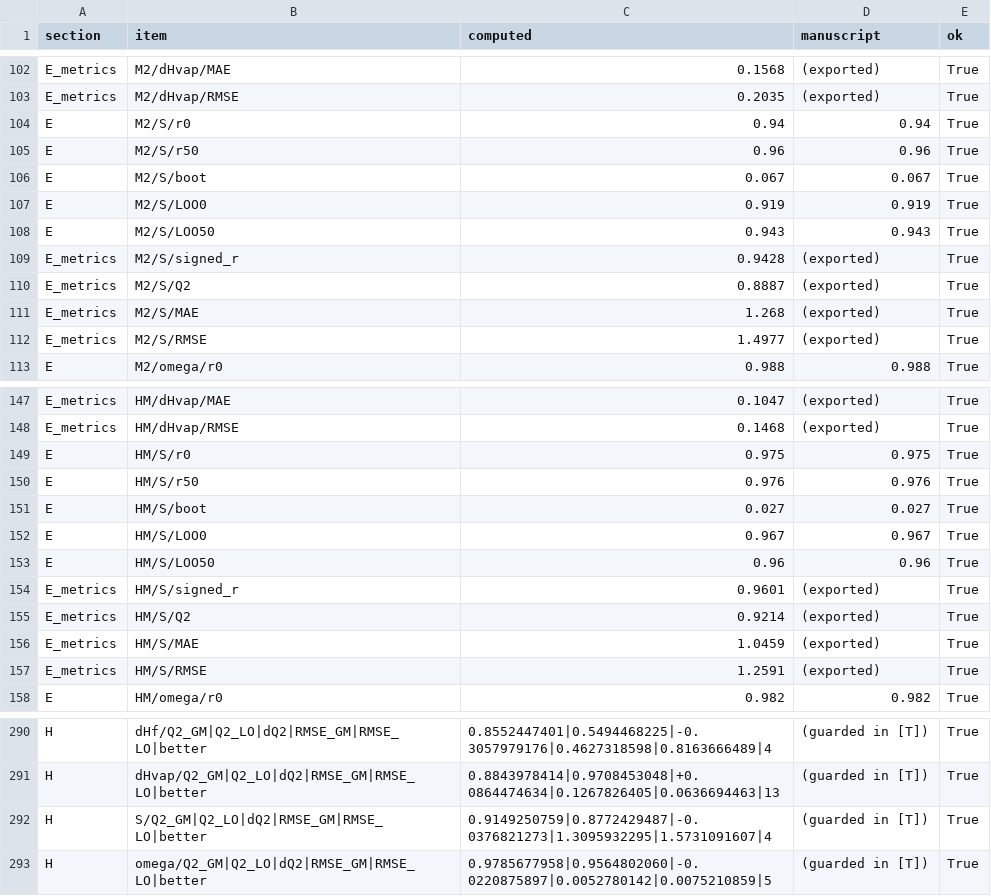
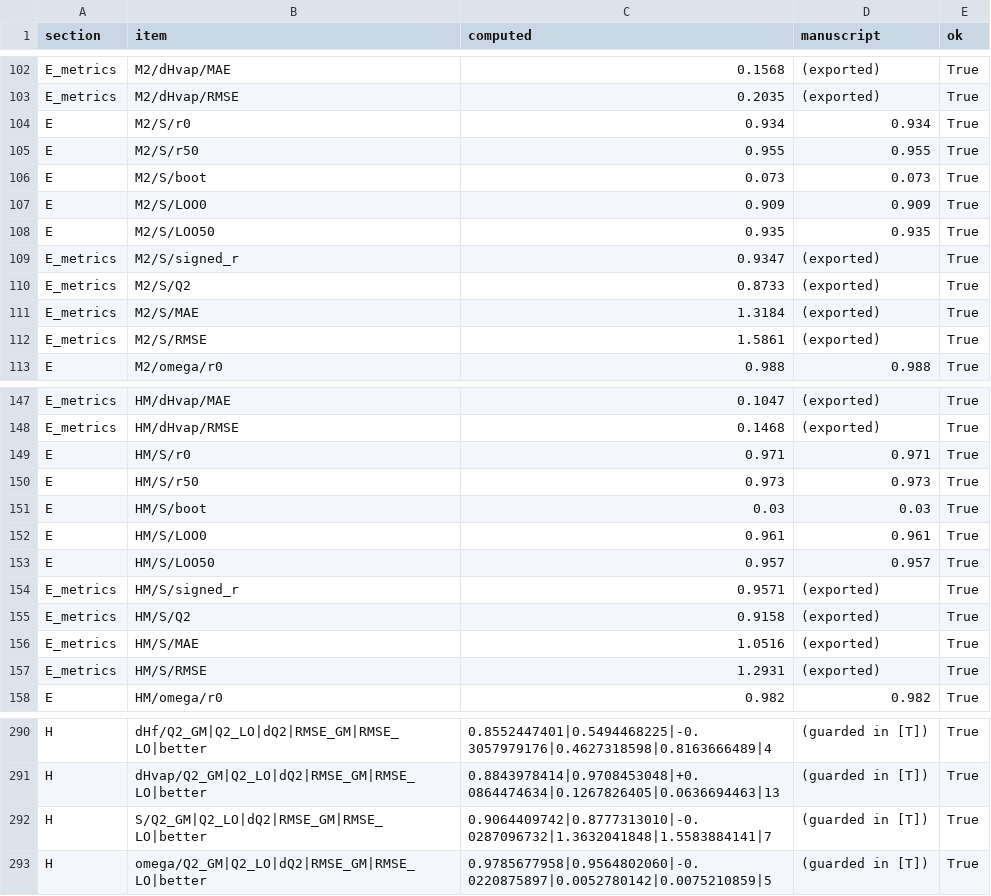
Before and after one commit to Singati2/LOYOLA-PAPER, a CSV file: verify_loyola_v35_results.csv, drawn as a sheet; only a part is shown, gaps mark what is left out; the diff covers the shown part only.

```diff
--- a/verify_loyola_v35_results.csv
+++ b/verify_loyola_v35_results.csv
@@ -103,11 +103,11 @@ E_metrics,M2/dHvap/MAE,0.1568,(exported),True
 E_metrics,M2/dHvap/RMSE,0.2035,(exported),True
-E,M2/S/r0,0.94,0.94,True
-E,M2/S/r50,0.96,0.96,True
-E,M2/S/boot,0.067,0.067,True
-E,M2/S/LOO0,0.919,0.919,True
-E,M2/S/LOO50,0.943,0.943,True
-E_metrics,M2/S/signed_r,0.9428,(exported),True
-E_metrics,M2/S/Q2,0.8887,(exported),True
-E_metrics,M2/S/MAE,1.268,(exported),True
-E_metrics,M2/S/RMSE,1.4977,(exported),True
+E,M2/S/r0,0.934,0.934,True
+E,M2/S/r50,0.955,0.955,True
+E,M2/S/boot,0.073,0.073,True
+E,M2/S/LOO0,0.909,0.909,True
+E,M2/S/LOO50,0.935,0.935,True
+E_metrics,M2/S/signed_r,0.9347,(exported),True
+E_metrics,M2/S/Q2,0.8733,(exported),True
+E_metrics,M2/S/MAE,1.3184,(exported),True
+E_metrics,M2/S/RMSE,1.5861,(exported),True
 E,M2/omega/r0,0.988,0.988,True
@@ -148,11 +148,11 @@ E_metrics,HM/dHvap/MAE,0.1047,(exported),True
 E_metrics,HM/dHvap/RMSE,0.1468,(exported),True
-E,HM/S/r0,0.975,0.975,True
-E,HM/S/r50,0.976,0.976,True
-E,HM/S/boot,0.027,0.027,True
-E,HM/S/LOO0,0.967,0.967,True
-E,HM/S/LOO50,0.96,0.96,True
-E_metrics,HM/S/signed_r,0.9601,(exported),True
-E_metrics,HM/S/Q2,0.9214,(exported),True
-E_metrics,HM/S/MAE,1.0459,(exported),True
-E_metrics,HM/S/RMSE,1.2591,(exported),True
+E,HM/S/r0,0.971,0.971,True
+E,HM/S/r50,0.973,0.973,True
+E,HM/S/boot,0.03,0.03,True
+E,HM/S/LOO0,0.961,0.961,True
+E,HM/S/LOO50,0.957,0.957,True
+E_metrics,HM/S/signed_r,0.9571,(exported),True
+E_metrics,HM/S/Q2,0.9158,(exported),True
+E_metrics,HM/S/MAE,1.0516,(exported),True
+E_metrics,HM/S/RMSE,1.2931,(exported),True
 E,HM/omega/r0,0.982,0.982,True
@@ -291,3 +291,3 @@ H,dHf/Q2_GM|Q2_LO|dQ2|RMSE_GM|RMSE_LO|better,0.8552447401|0.5494468225|-0.305797
 H,dHvap/Q2_GM|Q2_LO|dQ2|RMSE_GM|RMSE_LO|better,0.8843978414|0.9708453048|+0.0864474634|0.1267826405|0.0636694463|13,(guarded in [T]),True
-H,S/Q2_GM|Q2_LO|dQ2|RMSE_GM|RMSE_LO|better,0.9149250759|0.8772429487|-0.0376821273|1.3095932295|1.5731091607|4,(guarded in [T]),True
+H,S/Q2_GM|Q2_LO|dQ2|RMSE_GM|RMSE_LO|better,0.9064409742|0.8777313010|-0.0287096732|1.3632041848|1.5583884141|7,(guarded in [T]),True
 H,omega/Q2_GM|Q2_LO|dQ2|RMSE_GM|RMSE_LO|better,0.9785677958|0.9564802060|-0.0220875897|0.0052780142|0.0075210859|5,(guarded in [T]),True
```
Also changed, not shown: 60 edited cells elsewhere in this file, ablation_perfold.csv, ablation_summary.csv, 36 other files.
